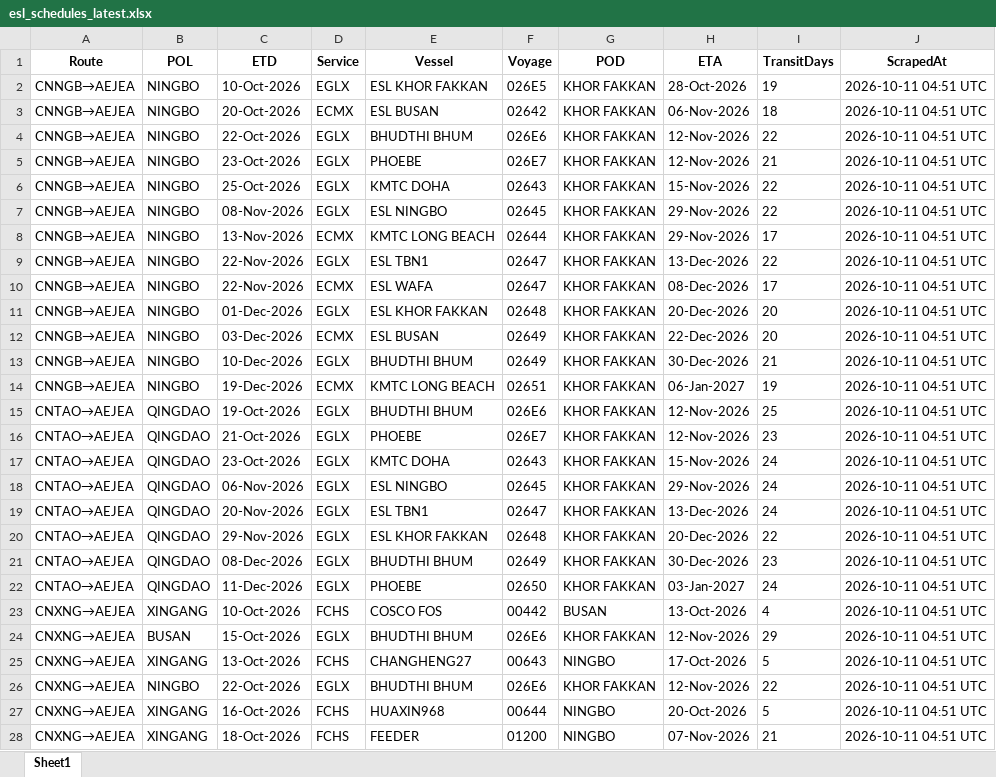
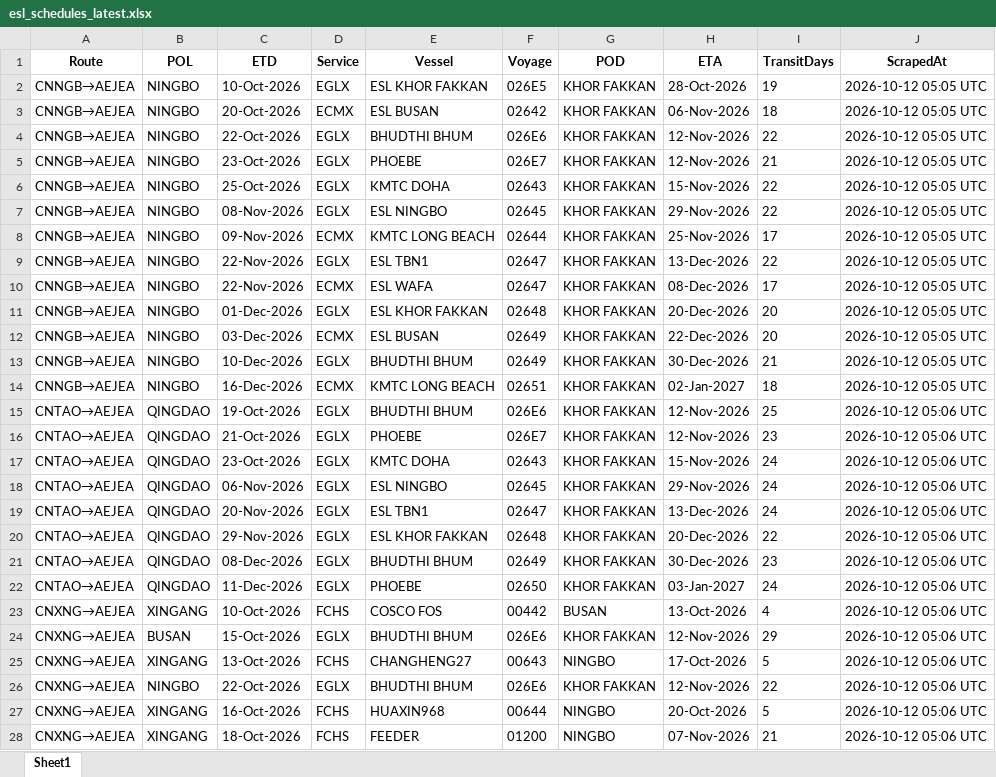
Before and after one commit to Arthur202608/esl-schedule-fetcher, an Excel workbook: output/esl_schedules_latest.xlsx, sheet Sheet1, drawn as a sheet; only a part is shown; values as stored, in another font and other column widths than the file's, no borders; the diff covers the shown part only; the diff names each change by its address in the sheet, - before the commit and + after, or states it on an @@ line.

```diff
--- a/output/esl_schedules_latest.xlsx (sheet Sheet1)
+++ b/output/esl_schedules_latest.xlsx (sheet Sheet1)
-J2:J14 (ScrapedAt): 2026-10-11 04:51 UTC
+J2:J14 (ScrapedAt): 2026-10-12 05:05 UTC
-C8 (ETD): 13-Nov-2026
+C8 (ETD): 09-Nov-2026
-H8 (ETA): 29-Nov-2026
+H8 (ETA): 25-Nov-2026
-C14 (ETD): 19-Dec-2026
+C14 (ETD): 16-Dec-2026
-H14 (ETA): 06-Jan-2027
+H14 (ETA): 02-Jan-2027
-I14 (TransitDays): 19
+I14 (TransitDays): 18
-J15:J28 (ScrapedAt): 2026-10-11 04:51 UTC
+J15:J28 (ScrapedAt): 2026-10-12 05:06 UTC
```
Also changed, not shown: 1 added row, 1 removed row and 26 edited cells elsewhere in this sheet, output/one_schedules_latest.xlsx, 2 other files.
